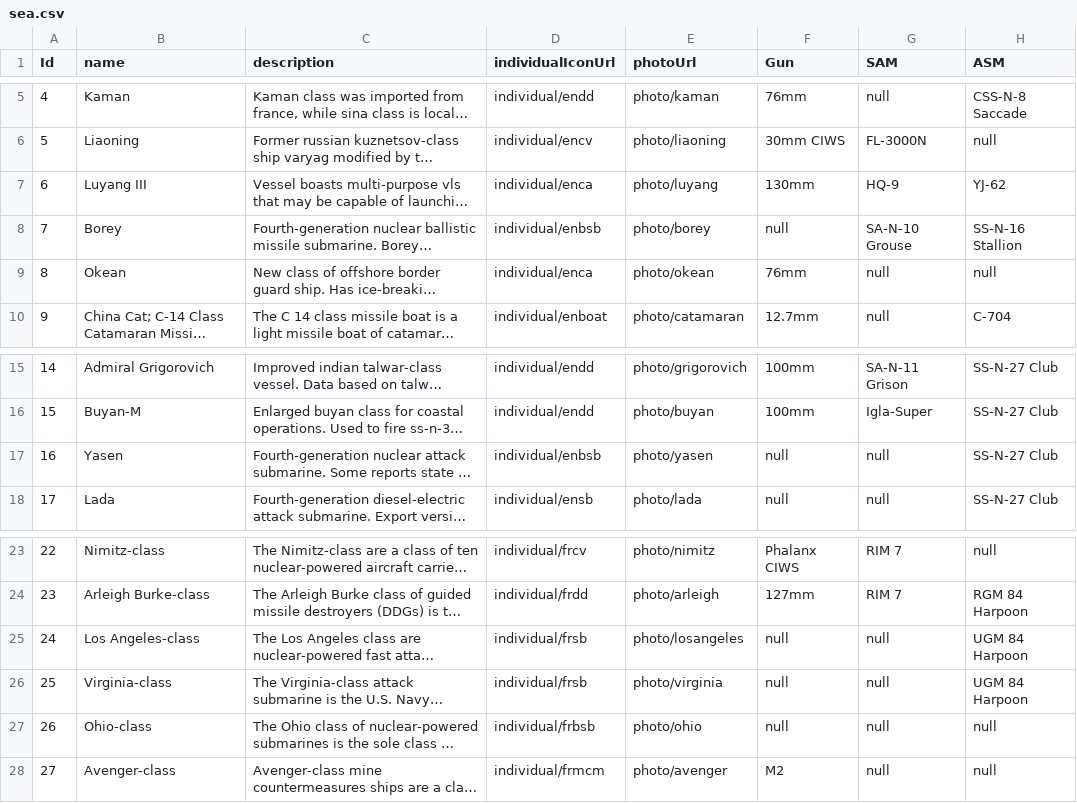
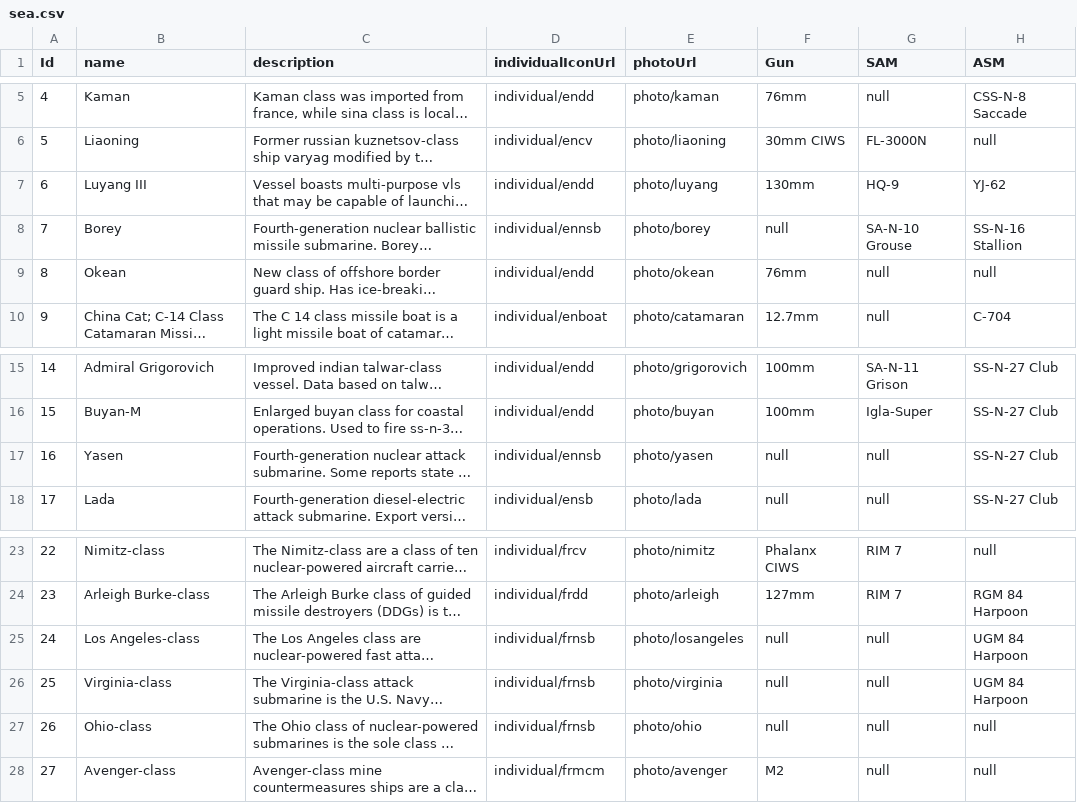
Before and after one commit to jamesjmtaylor/weg-api, a CSV file: db/sea.csv, drawn as a sheet; only a part is shown, gaps mark what is left out; long unchanged cells end in …; the diff names each change by its address in the sheet, - before the commit and + after, or states it on an @@ line.

Commit message:
minor tweaks to db icons

```diff
--- a/db/sea.csv
+++ b/db/sea.csv
-D7 (individualIconUrl): individual/enca
+D7 (individualIconUrl): individual/endd
-D8 (individualIconUrl): individual/enbsb
+D8 (individualIconUrl): individual/ennsb
-D9 (individualIconUrl): individual/enca
+D9 (individualIconUrl): individual/endd
-D17 (individualIconUrl): individual/enbsb
+D17 (individualIconUrl): individual/ennsb
-D25:D26 (individualIconUrl): individual/frsb
+D25:D26 (individualIconUrl): individual/frnsb
-D27 (individualIconUrl): individual/frbsb
+D27 (individualIconUrl): individual/frnsb
```
